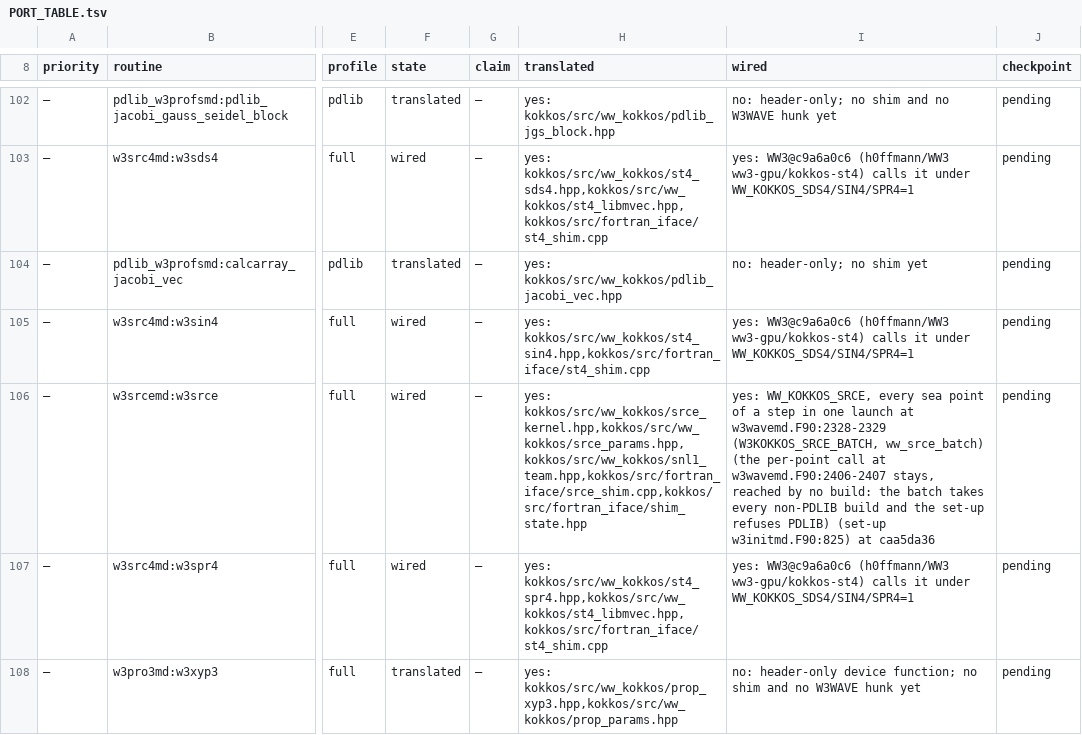
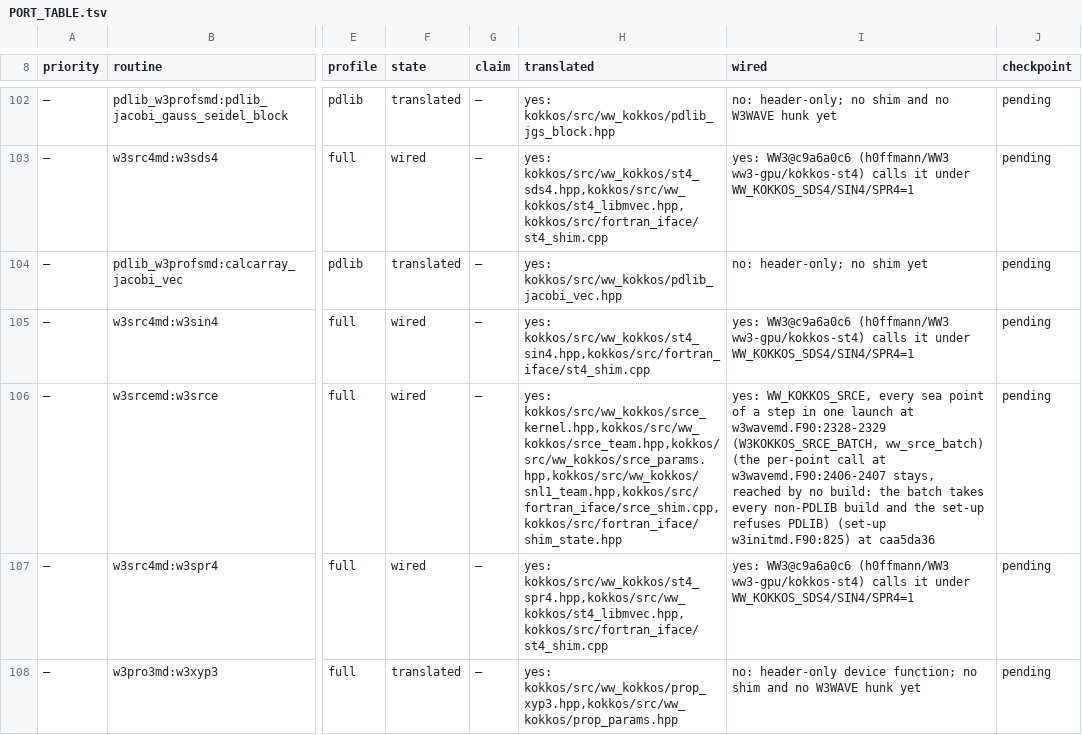
Before and after one commit to h0ffmann/ww3-gpu, a TSV file: kokkos/PORT_TABLE.tsv, drawn as a sheet; only a part is shown, gaps mark what is left out; the diff names each change by its address in the sheet, - before the commit and + after, or states it on an @@ line.

```diff
--- a/kokkos/PORT_TABLE.tsv
+++ b/kokkos/PORT_TABLE.tsv
-H106 (translated): yes: kokkos/src/ww_kokkos/srce_kernel.hpp,kokkos/src/ww_kokkos/srce_params.hpp,kokkos/src/ww_kokkos/snl1_team.hpp,kokkos/src/fortran_iface/srce_shim.cpp,kokkos/src/fortran_iface/shim_state.hpp
+H106 (translated): yes: kokkos/src/ww_kokkos/srce_kernel.hpp,kokkos/src/ww_kokkos/srce_team.hpp,kokkos/src/ww_kokkos/srce_params.hpp,kokkos/src/ww_kokkos/snl1_team.hpp,kokkos/src/fortran_iface/srce_shim.cpp,kokkos/src/fortran_iface/shim_state.hpp
```
Also changed, not shown: kokkos/ports.tsv, site/data/port_score.tsv, 14 other files.
